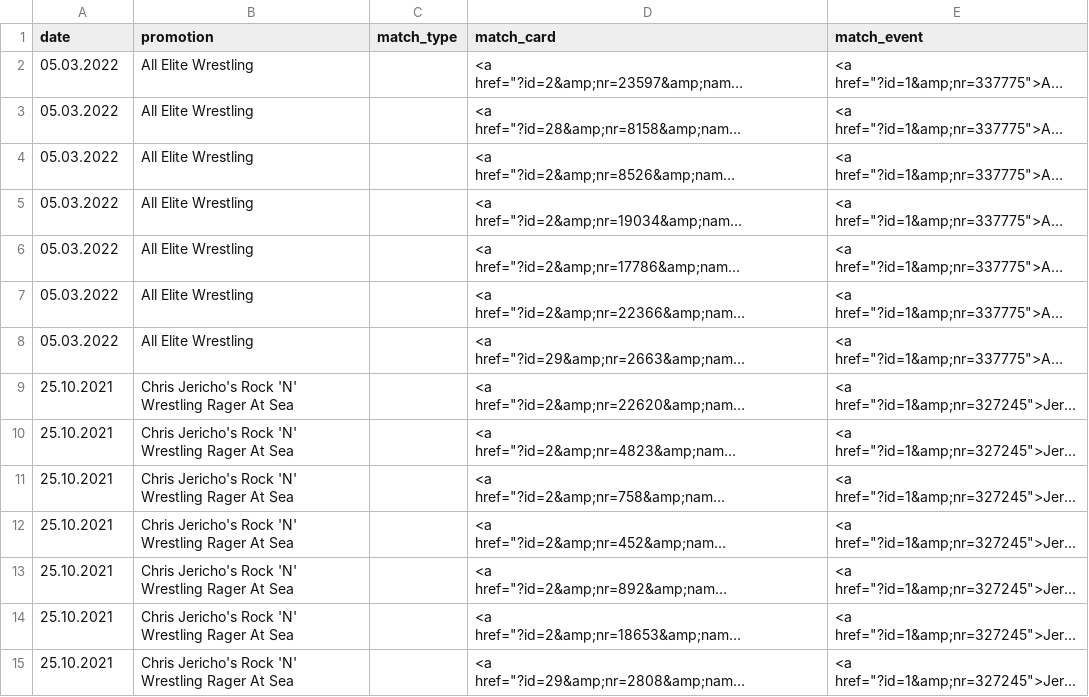
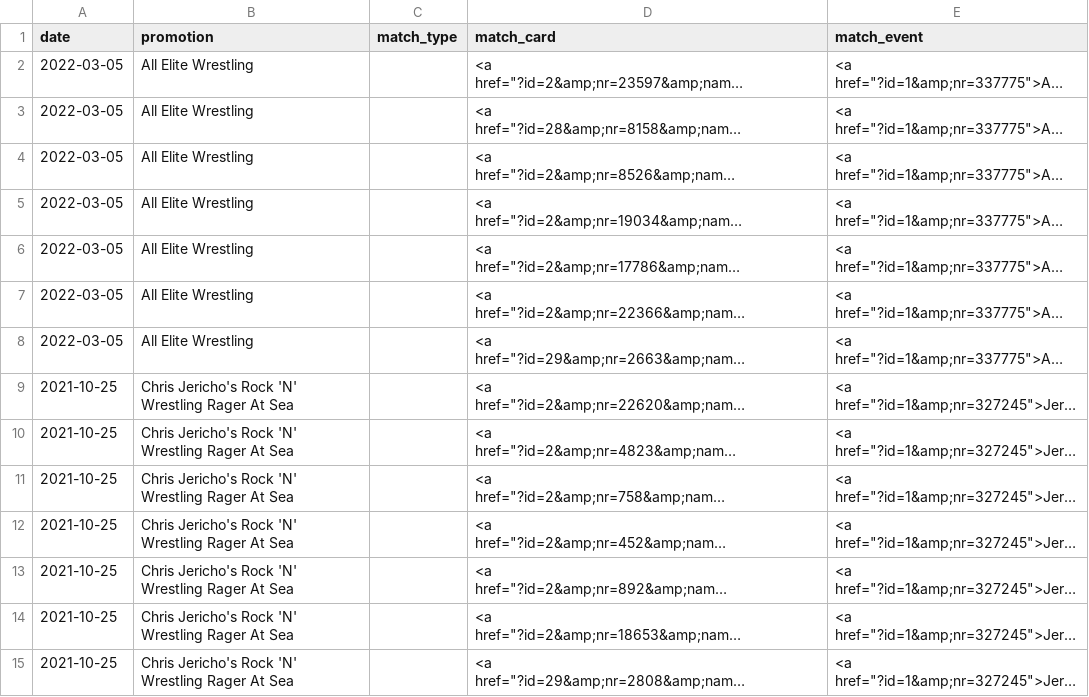
Before and after one commit to winterstarr/wrestlingstats, a CSV file: AEW/AEW_Event.csv, drawn as a sheet; only a part is shown; long unchanged cells end in …; the diff covers the shown part only; the diff names each change by its address in the sheet, - before the commit and + after, or states it on an @@ line.

```diff
--- a/AEW/AEW_Event.csv
+++ b/AEW/AEW_Event.csv
-A2:A8 (date): 05.03.2022
+A2:A8 (date): 2022-03-05
-A9:A15 (date): 25.10.2021
+A9:A15 (date): 2021-10-25
```
Also changed, not shown: 27 edited cells elsewhere in this file, AEW/AEW_House+Show.csv, 3 other files.
